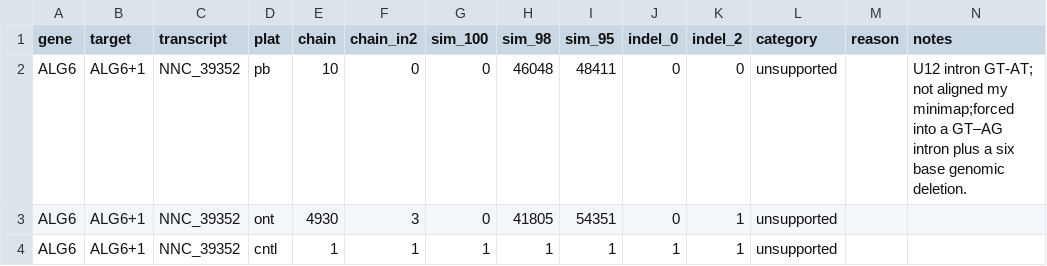
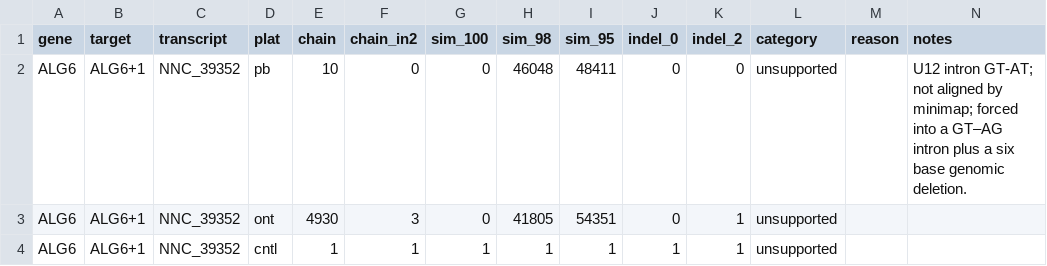
Before and after one commit to diekhans/lrgasp-experimental-eval, a TSV file: evaluation/wtc11.evaluation.tsv, drawn as a sheet; only a part is shown.

Commit message:
fixed comment

```diff
--- a/evaluation/wtc11.evaluation.tsv
+++ b/evaluation/wtc11.evaluation.tsv
@@ -1,3 +1,3 @@
 gene	target	transcript	plat	chain	chain_in2	sim_100	sim_98	sim_95	indel_0	indel_2	category	reason	notes
-ALG6	ALG6+1	NNC_39352	pb	10	0	0	46048	48411	0	0	unsupported		U12 intron GT-AT; not aligned my minimap;forced into a GT–AG intron plus a six base genomic deletion.
+ALG6	ALG6+1	NNC_39352	pb	10	0	0	46048	48411	0	0	unsupported		U12 intron GT-AT; not aligned by minimap; forced into a GT–AG intron plus a six base genomic deletion.
 ALG6	ALG6+1	NNC_39352	ont	4930	3	0	41805	54351	0	1	unsupported		
```
